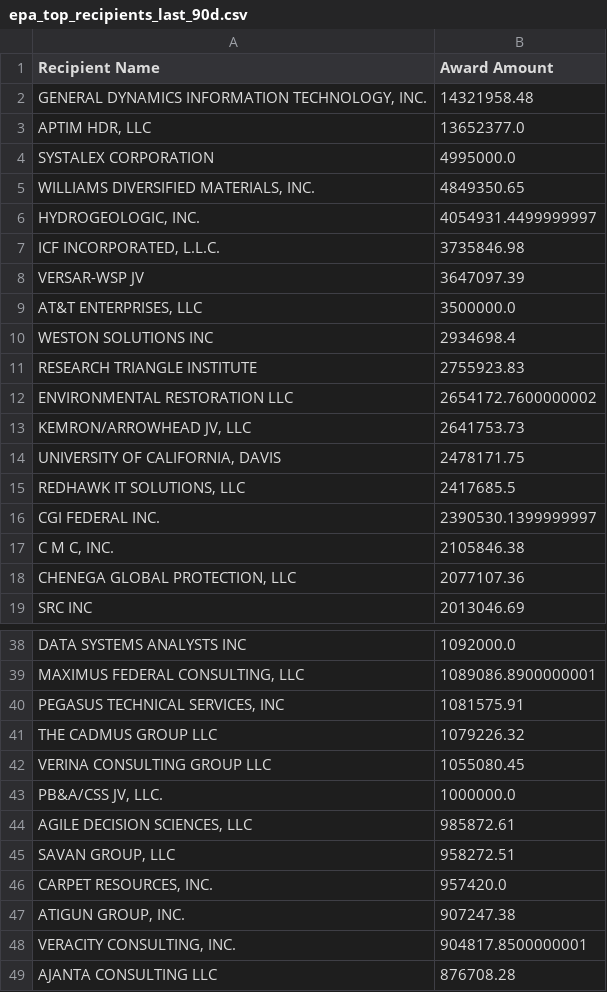
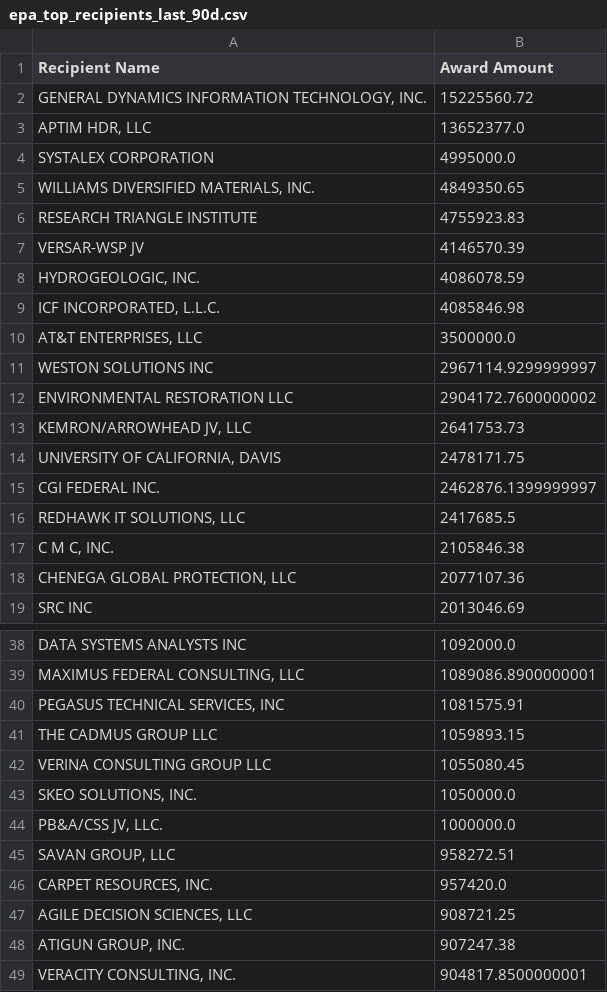
Before and after one commit to feldmangn/nih-awards-tracker, a CSV file: data/epa_top_recipients_last_90d.csv, drawn as a sheet; only a part is shown, gaps mark what is left out; the shorter side is filled out with more unchanged rows; the diff covers the shown part only.

```diff
--- a/data/epa_top_recipients_last_90d.csv
+++ b/data/epa_top_recipients_last_90d.csv
@@ -1,3 +1,3 @@
 Recipient Name,Award Amount
-"GENERAL DYNAMICS INFORMATION TECHNOLOGY, INC.",14321958.48
+"GENERAL DYNAMICS INFORMATION TECHNOLOGY, INC.",15225560.72
 "APTIM HDR, LLC",13652377.0
@@ -5,13 +5,13 @@ SYSTALEX CORPORATION,4995000.0
 "WILLIAMS DIVERSIFIED MATERIALS, INC.",4849350.65
-"HYDROGEOLOGIC, INC.",4054931.4499999997
-"ICF INCORPORATED, L.L.C.",3735846.98
-VERSAR-WSP JV,3647097.39
+RESEARCH TRIANGLE INSTITUTE,4755923.83
+VERSAR-WSP JV,4146570.39
+"HYDROGEOLOGIC, INC.",4086078.59
+"ICF INCORPORATED, L.L.C.",4085846.98
 "AT&T ENTERPRISES, LLC",3500000.0
-WESTON SOLUTIONS INC,2934698.4
-RESEARCH TRIANGLE INSTITUTE,2755923.83
-ENVIRONMENTAL RESTORATION LLC,2654172.7600000002
+WESTON SOLUTIONS INC,2967114.9299999997
+ENVIRONMENTAL RESTORATION LLC,2904172.7600000002
 "KEMRON/ARROWHEAD JV, LLC",2641753.73
 "UNIVERSITY OF CALIFORNIA, DAVIS",2478171.75
+CGI FEDERAL INC.,2462876.1399999997
 "REDHAWK IT SOLUTIONS, LLC",2417685.5
-CGI FEDERAL INC.,2390530.1399999997
 "C M C, INC.",2105846.38
@@ -40,8 +40,9 @@ DATA SYSTEMS ANALYSTS INC,1092000.0
 "PEGASUS TECHNICAL SERVICES, INC",1081575.91
-THE CADMUS GROUP LLC,1079226.32
+THE CADMUS GROUP LLC,1059893.15
 VERINA CONSULTING GROUP LLC,1055080.45
+"SKEO SOLUTIONS, INC.",1050000.0
 "PB&A/CSS JV, LLC.",1000000.0
-"AGILE DECISION SCIENCES, LLC",985872.61
 "SAVAN GROUP, LLC",958272.51
 "CARPET RESOURCES, INC.",957420.0
+"AGILE DECISION SCIENCES, LLC",908721.25
 "ATIGUN GROUP, INC.",907247.38
```
Also changed, not shown: 18 added rows, 12 removed rows, 86 moved rows and 9 edited cells elsewhere in this file, data/doe_top_recipients_last_90d.csv, data/doe_top_recipients_last_90d_enriched.csv, 16 other files.
